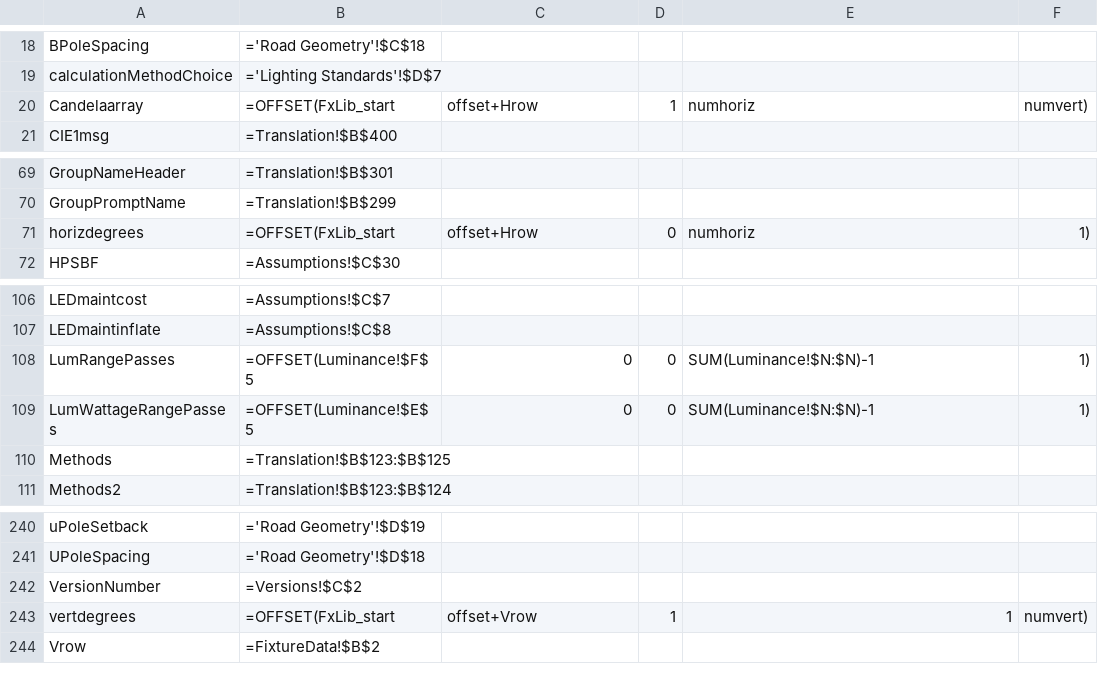
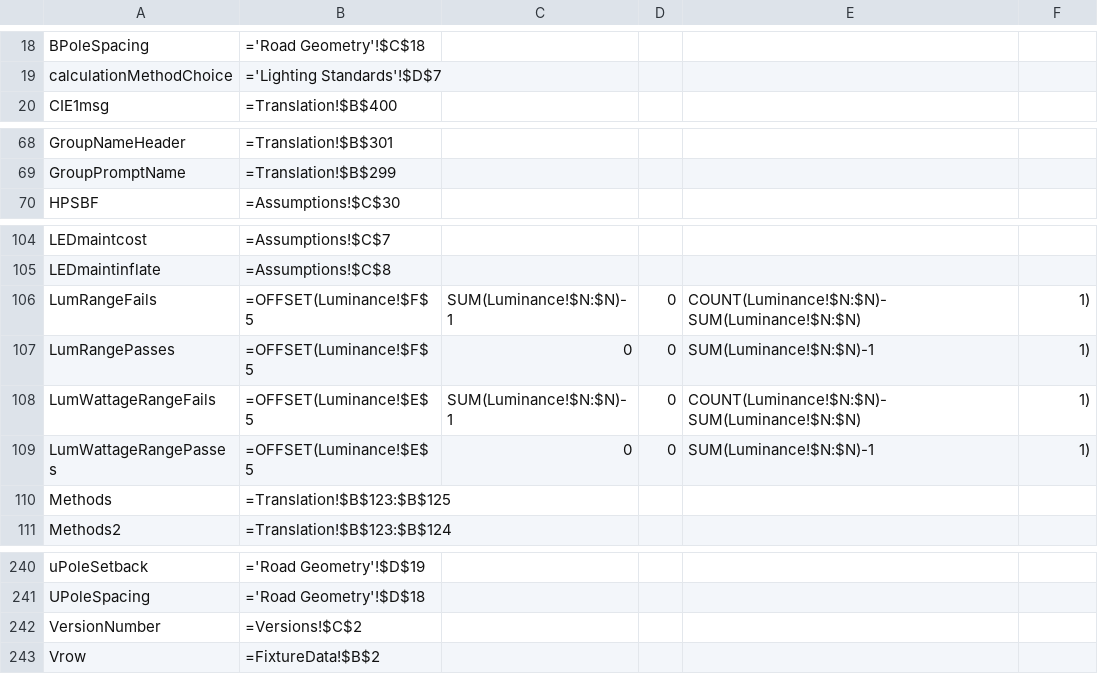
Before and after one commit to NealHumphrey/SEAD-tool, a CSV file: src/SEAD street lighting tool.xlsm/NamedRanges.csv, drawn as a sheet; only a part is shown, gaps mark what is left out.

Commit message:
Release version of 1.8.0. Fixes graph drawing, translation etc.

```diff
--- a/src/SEAD street lighting tool.xlsm/NamedRanges.csv
+++ b/src/SEAD street lighting tool.xlsm/NamedRanges.csv
@@ -19,3 +19,2 @@ BPoleSpacing,='Road Geometry'!$C$18,
 calculationMethodChoice,='Lighting Standards'!$D$7,
-Candelaarray,=OFFSET(FxLib_start,offset+Hrow,1,numhoriz,numvert),
 CIE1msg,=Translation!$B$400,
@@ -70,3 +69,2 @@ GroupNameHeader,=Translation!$B$301,
 GroupPromptName,=Translation!$B$299,
-horizdegrees,=OFFSET(FxLib_start,offset+Hrow,0,numhoriz,1),
 HPSBF,=Assumptions!$C$30,
@@ -107,3 +105,5 @@ LEDmaintcost,=Assumptions!$C$7,
 LEDmaintinflate,=Assumptions!$C$8,
+LumRangeFails,=OFFSET(Luminance!$F$5,SUM(Luminance!$N:$N)-1,0,COUNT(Luminance!$N:$N)-SUM(Luminance!$N:$N),1),
 LumRangePasses,=OFFSET(Luminance!$F$5,0,0,SUM(Luminance!$N:$N)-1,1),
+LumWattageRangeFails,=OFFSET(Luminance!$E$5,SUM(Luminance!$N:$N)-1,0,COUNT(Luminance!$N:$N)-SUM(Luminance!$N:$N),1),
 LumWattageRangePasses,=OFFSET(Luminance!$E$5,0,0,SUM(Luminance!$N:$N)-1,1),
@@ -242,3 +242,2 @@ UPoleSpacing,='Road Geometry'!$D$18,
 VersionNumber,=Versions!$C$2,
-vertdegrees,=OFFSET(FxLib_start,offset+Vrow,1,1,numvert),
 Vrow,=FixtureData!$B$2,
```
Also changed, not shown: 4 other files.
